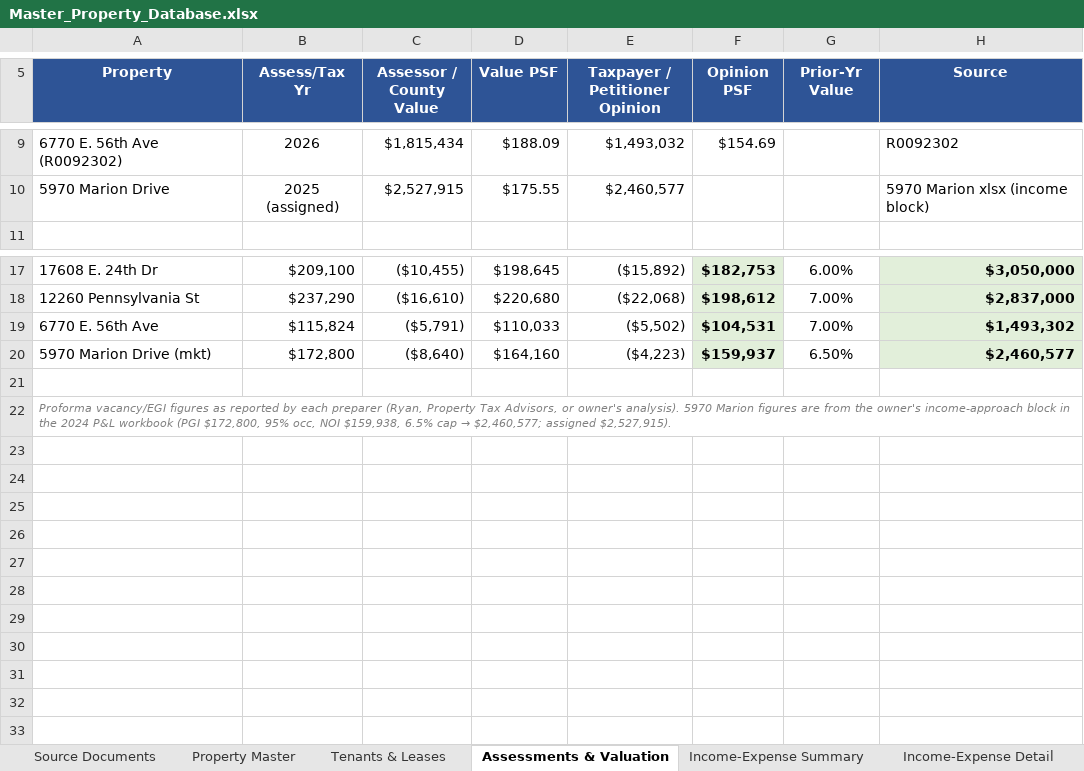
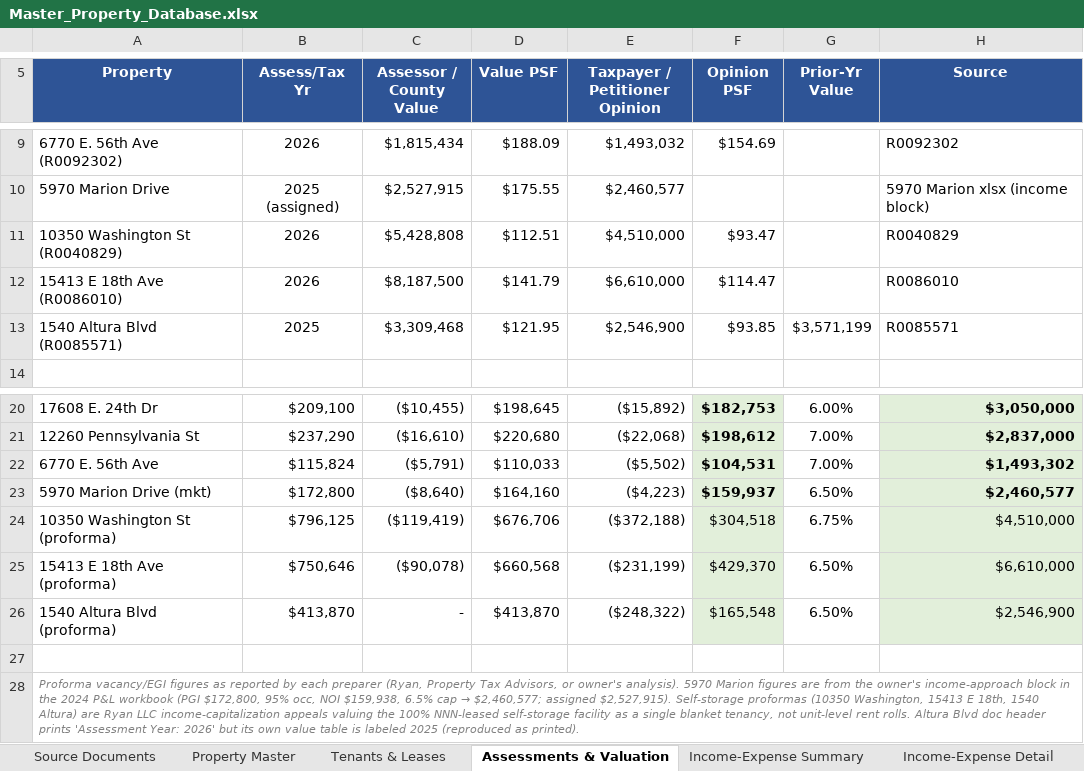
Before and after one commit to shaqnd/Expense-Lease-Extractor-, an Excel workbook: Master_Property_Database.xlsx, sheet Assessments & Valuation, drawn as a sheet; only a part is shown, gaps mark what is left out; values as stored, in another font and other column widths than the file's, no borders; addresses are those after the commit; the diff names each change by its address in the sheet, - before the commit and + after, or states it on an @@ line.

```diff
--- a/Master_Property_Database.xlsx (sheet Assessments & Valuation)
+++ b/Master_Property_Database.xlsx (sheet Assessments & Valuation)
+row 11: 10350 Washington St (R0040829) | 2026 | $5,428,808 | $112.51 | $4,510,000 | $93.47 |  | R0040829
+row 12: 15413 E 18th Ave (R0086010) | 2026 | $8,187,500 | $141.79 | $6,610,000 | $114.47 |  | R0086010
+row 13: 1540 Altura Blvd (R0085571) | 2025 | $3,309,468 | $121.95 | $2,546,900 | $93.85 | $3,571,199 | R0085571
+row 24: 10350 Washington St (proforma) | $796,125 | ($119,419) | $676,706 | ($372,188) | $304,518 | 6.75% | $4,510,000
+row 25: 15413 E 18th Ave (proforma) | $750,646 | ($90,078) | $660,568 | ($231,199) | $429,370 | 6.50% | $6,610,000
+row 26: 1540 Altura Blvd (proforma) | $413,870 | - | $413,870 | ($248,322) | $165,548 | 6.50% | $2,546,900
-A28 (Property): …assigned $2,527,915).
+A28 (Property): …assigned $2,527,915). Self-storage proformas (10350 Washington, 15413 E 18th, 1540 Altura) are Ryan LLC income-capitalization appeals valuing the 100% NNN-leased self-storage facility as a single blanket tenancy, not unit-level rent rolls. Altura Blvd doc header prints 'Assessment Year: 2026' but its own value table is labeled 2025 (reproduced as printed).
```
Also changed, not shown: sheet Income-Expense Detail, sheet Property Master, sheet Source Documents, sheet Income-Expense Summary, other sheet tabs, 1 other file.
